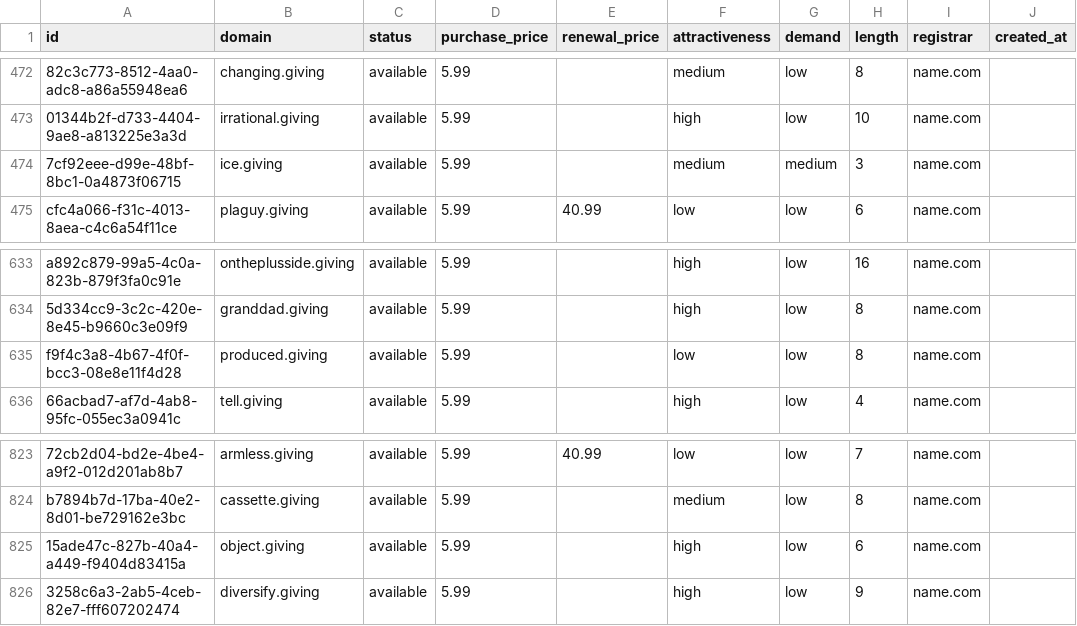
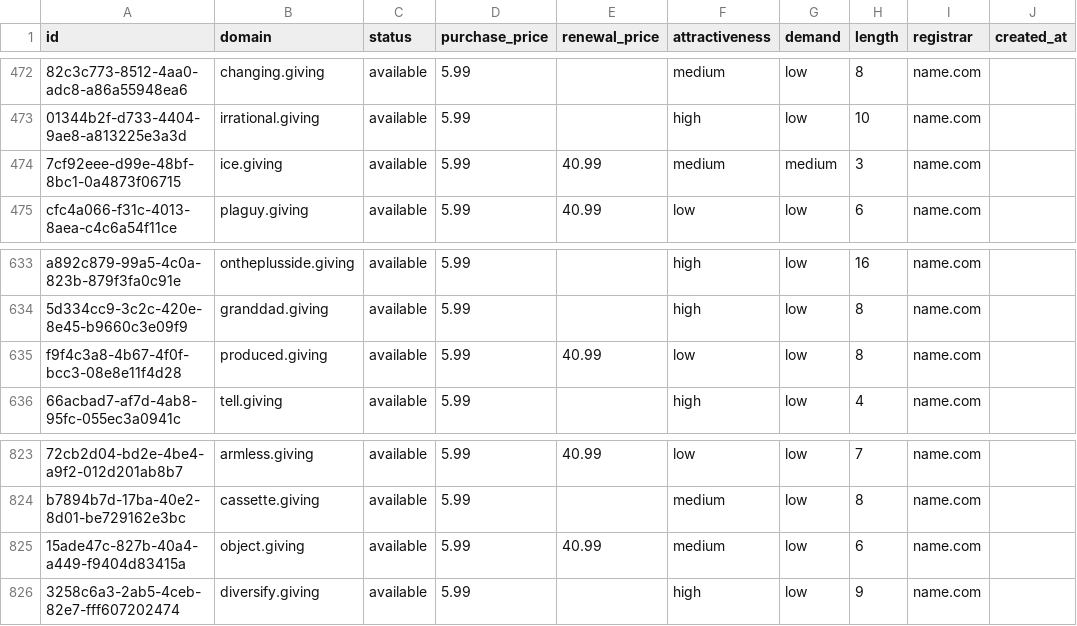
Before and after one commit to UniqueDomains/giving-oneword-domains, a CSV file: giving.csv, drawn as a sheet; only a part is shown, gaps mark what is left out; the diff names each change by its address in the sheet, - before the commit and + after, or states it on an @@ line.

Commit message:
Domains update

```diff
--- a/giving.csv
+++ b/giving.csv
-E474 (renewal_price): (empty)
+E474 (renewal_price): 40.99
-E635 (renewal_price): (empty)
+E635 (renewal_price): 40.99
-E825 (renewal_price): (empty)
+E825 (renewal_price): 40.99
-F825 (attractiveness): high
+F825 (attractiveness): medium
```
Also changed, not shown: 4 other files.
